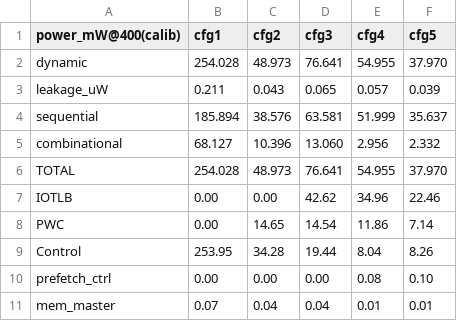
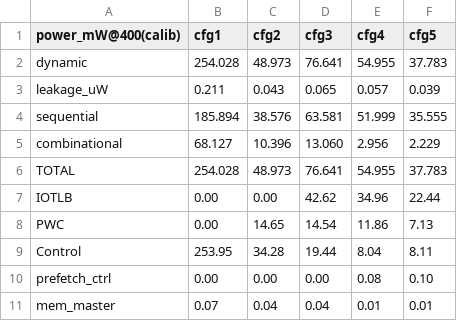
Before and after one commit to keipon-vlsi/kawano-task2-iommu, a CSV file: results/power_breakdown.csv, drawn as a sheet.

```diff
--- a/results/power_breakdown.csv
+++ b/results/power_breakdown.csv
@@ -1,10 +1,10 @@
 power_mW@400(calib),cfg1,cfg2,cfg3,cfg4,cfg5
-dynamic,254.028,48.973,76.641,54.955,37.970
+dynamic,254.028,48.973,76.641,54.955,37.783
 leakage_uW,0.211,0.043,0.065,0.057,0.039
-sequential,185.894,38.576,63.581,51.999,35.637
-combinational,68.127,10.396,13.060,2.956,2.332
-TOTAL,254.028,48.973,76.641,54.955,37.970
-  IOTLB,0.00,0.00,42.62,34.96,22.46
-  PWC,0.00,14.65,14.54,11.86,7.14
-  Control,253.95,34.28,19.44,8.04,8.26
+sequential,185.894,38.576,63.581,51.999,35.555
+combinational,68.127,10.396,13.060,2.956,2.229
+TOTAL,254.028,48.973,76.641,54.955,37.783
+  IOTLB,0.00,0.00,42.62,34.96,22.44
+  PWC,0.00,14.65,14.54,11.86,7.13
+  Control,253.95,34.28,19.44,8.04,8.11
   prefetch_ctrl,0.00,0.00,0.00,0.08,0.10
```
Also changed, not shown: results/area_breakdown.csv, 9 other files.
